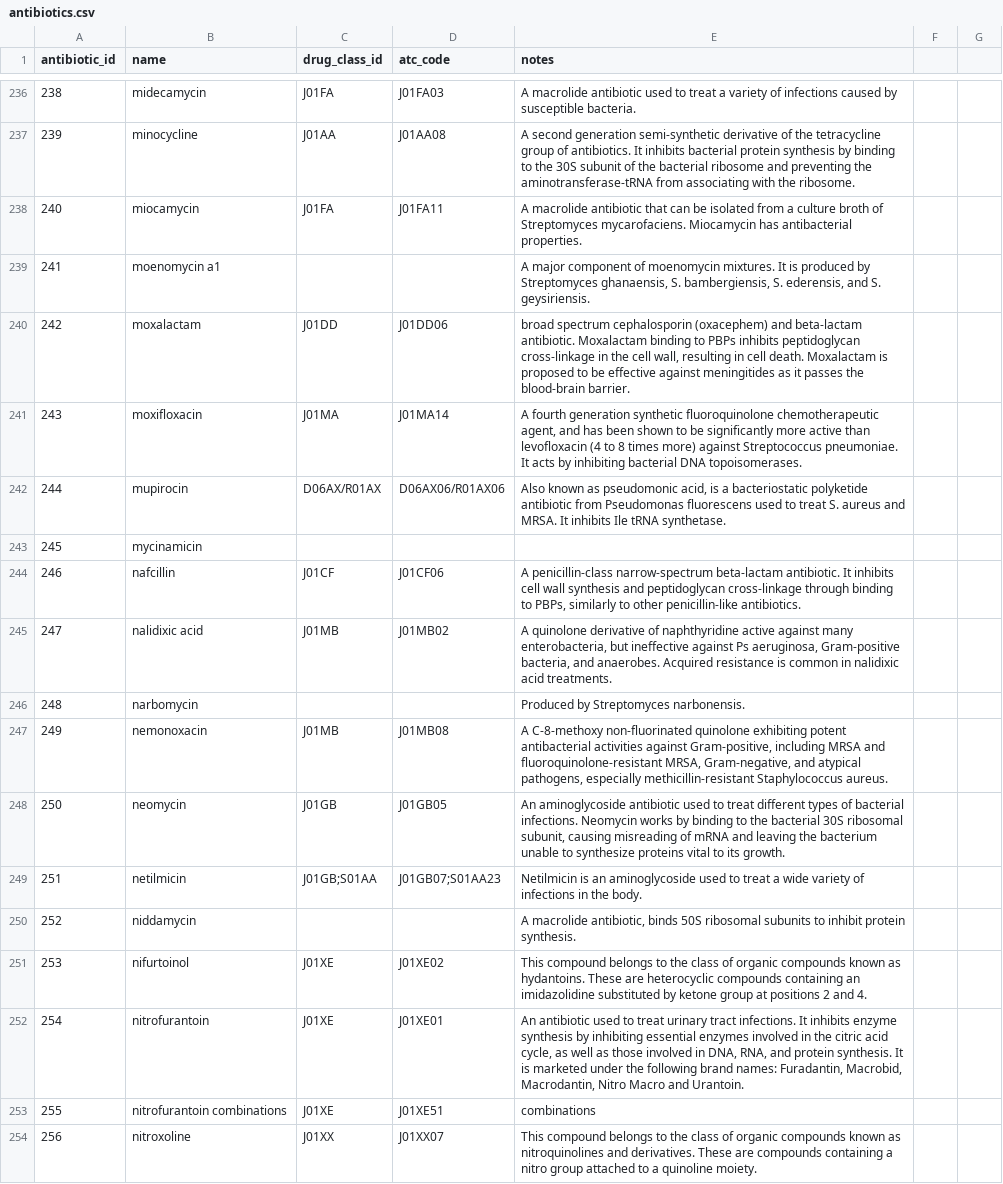
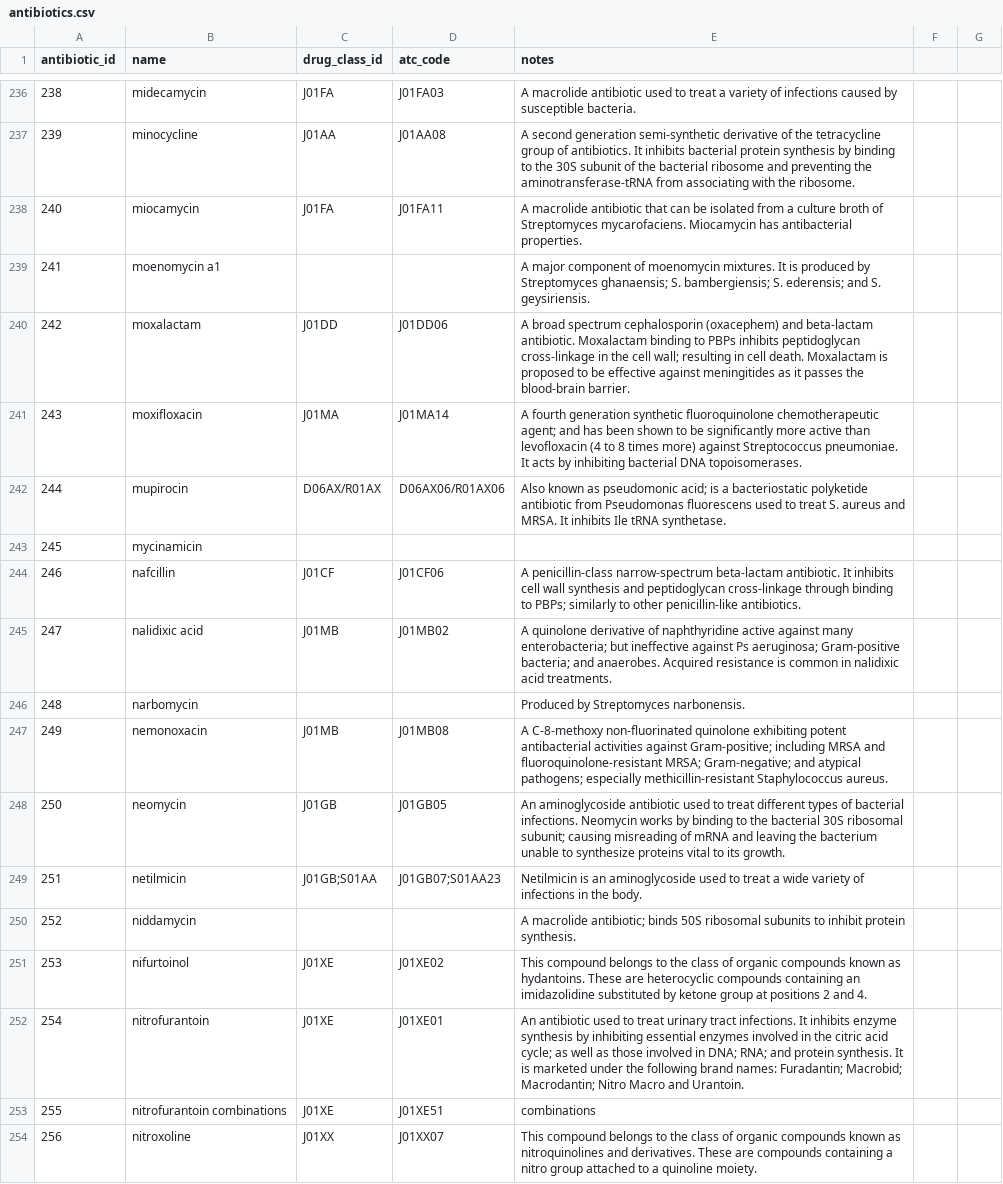
Before and after one commit to csc505-f25/antibiotic-resistance-database, a CSV file: data/antibiotics.csv, drawn as a sheet; only a part is shown, gaps mark what is left out; the diff covers the shown part only.

```diff
--- a/data/antibiotics.csv
+++ b/data/antibiotics.csv
@@ -241,16 +241,16 @@ antibiotic_id,name,drug_class_id,atc_code,notes
 240,miocamycin,J01FA,J01FA11,"A macrolide antibiotic that can be isolated from a culture broth of Streptomyces mycarofaciens. Miocamycin has antibacterial properties."
-241,moenomycin a1,,,"A major component of moenomycin mixtures. It is produced by Streptomyces ghanaensis, S. bambergiensis, S. ederensis, and S. geysiriensis."
-242,moxalactam,J01DD,J01DD06,"broad spectrum cephalosporin (oxacephem) and beta-lactam antibiotic. Moxalactam binding to PBPs inhibits peptidoglycan cross-linkage in the cell wall, resulting in cell death. Moxalactam is proposed to be effective against meningitides as it passes the blood-brain barrier."
-243,moxifloxacin,J01MA,J01MA14,"A fourth generation synthetic fluoroquinolone chemotherapeutic agent, and has been shown to be significantly more active than levofloxacin (4 to 8 times more) against Streptococcus pneumoniae. It acts by inhibiting bacterial DNA topoisomerases."
-244,mupirocin,D06AX/R01AX,D06AX06/R01AX06,"Also known as pseudomonic acid, is a bacteriostatic polyketide antibiotic from Pseudomonas fluorescens used to treat S. aureus and MRSA. It inhibits Ile tRNA synthetase."
+241,moenomycin a1,,,"A major component of moenomycin mixtures. It is produced by Streptomyces ghanaensis; S. bambergiensis; S. ederensis; and S. geysiriensis."
+242,moxalactam,J01DD,J01DD06,"A broad spectrum cephalosporin (oxacephem) and beta-lactam antibiotic. Moxalactam binding to PBPs inhibits peptidoglycan cross-linkage in the cell wall; resulting in cell death. Moxalactam is proposed to be effective against meningitides as it passes the blood-brain barrier."
+243,moxifloxacin,J01MA,J01MA14,"A fourth generation synthetic fluoroquinolone chemotherapeutic agent; and has been shown to be significantly more active than levofloxacin (4 to 8 times more) against Streptococcus pneumoniae. It acts by inhibiting bacterial DNA topoisomerases."
+244,mupirocin,D06AX/R01AX,D06AX06/R01AX06,"Also known as pseudomonic acid; is a bacteriostatic polyketide antibiotic from Pseudomonas fluorescens used to treat S. aureus and MRSA. It inhibits Ile tRNA synthetase."
 245,mycinamicin,,,""
-246,nafcillin,J01CF,J01CF06,"A penicillin-class narrow-spectrum beta-lactam antibiotic. It inhibits cell wall synthesis and peptidoglycan cross-linkage through binding to PBPs, similarly to other penicillin-like antibiotics."
-247,nalidixic acid,J01MB,J01MB02,"A quinolone derivative of naphthyridine active against many enterobacteria, but ineffective against Ps aeruginosa, Gram-positive bacteria, and anaerobes. Acquired resistance is common in nalidixic acid treatments."
+246,nafcillin,J01CF,J01CF06,"A penicillin-class narrow-spectrum beta-lactam antibiotic. It inhibits cell wall synthesis and peptidoglycan cross-linkage through binding to PBPs; similarly to other penicillin-like antibiotics."
+247,nalidixic acid,J01MB,J01MB02,"A quinolone derivative of naphthyridine active against many enterobacteria; but ineffective against Ps aeruginosa; Gram-positive bacteria; and anaerobes. Acquired resistance is common in nalidixic acid treatments."
 248,narbomycin,,,"Produced by Streptomyces narbonensis."
-249,nemonoxacin,J01MB,J01MB08,"A C-8-methoxy non-fluorinated quinolone exhibiting potent antibacterial activities against Gram-positive, including MRSA and fluoroquinolone-resistant MRSA, Gram-negative, and atypical pathogens, especially methicillin-resistant Staphylococcus aureus."
-250,neomycin,J01GB,J01GB05,"An aminoglycoside antibiotic used to treat different types of bacterial infections. Neomycin works by binding to the bacterial 30S ribosomal subunit, causing misreading of mRNA and leaving the bacterium unable to synthesize proteins vital to its growth."
+249,nemonoxacin,J01MB,J01MB08,"A C-8-methoxy non-fluorinated quinolone exhibiting potent antibacterial activities against Gram-positive; including MRSA and fluoroquinolone-resistant MRSA; Gram-negative; and atypical pathogens; especially methicillin-resistant Staphylococcus aureus."
+250,neomycin,J01GB,J01GB05,"An aminoglycoside antibiotic used to treat different types of bacterial infections. Neomycin works by binding to the bacterial 30S ribosomal subunit; causing misreading of mRNA and leaving the bacterium unable to synthesize proteins vital to its growth."
 251,netilmicin,J01GB;S01AA,J01GB07;S01AA23,"Netilmicin is an aminoglycoside used to treat a wide variety of infections in the body."
-252,niddamycin,,,"A macrolide antibiotic, binds 50S ribosomal subunits to inhibit protein synthesis."
+252,niddamycin,,,"A macrolide antibiotic; binds 50S ribosomal subunits to inhibit protein synthesis."
 253,nifurtoinol,J01XE,J01XE02,"This compound belongs to the class of organic compounds known as hydantoins. These are heterocyclic compounds containing an imidazolidine substituted by ketone group at positions 2 and 4."
-254,nitrofurantoin,J01XE,J01XE01,"An antibiotic used to treat urinary tract infections. It inhibits enzyme synthesis by inhibiting essential enzymes involved in the citric acid cycle, as well as those involved in DNA, RNA, and protein synthesis. It is marketed under the following brand names: Furadantin, Macrobid, Macrodantin, Nitro Macro and Urantoin."
+254,nitrofurantoin,J01XE,J01XE01,"An antibiotic used to treat urinary tract infections. It inhibits enzyme synthesis by inhibiting essential enzymes involved in the citric acid cycle; as well as those involved in DNA; RNA; and protein synthesis. It is marketed under the following brand names: Furadantin; Macrobid; Macrodantin; Nitro Macro and Urantoin."
 255,nitrofurantoin combinations,J01XE,J01XE51,"combinations"
```
Also changed, not shown: 1 added row, 1 removed row and 170 edited cells elsewhere in this file, data/drug_classes.csv, 37 other files.
